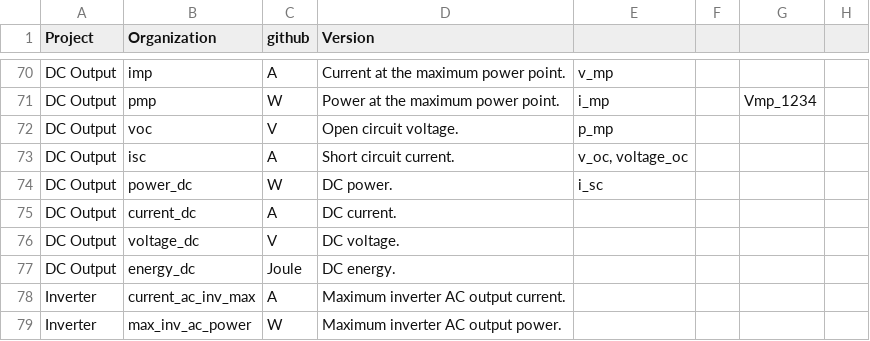
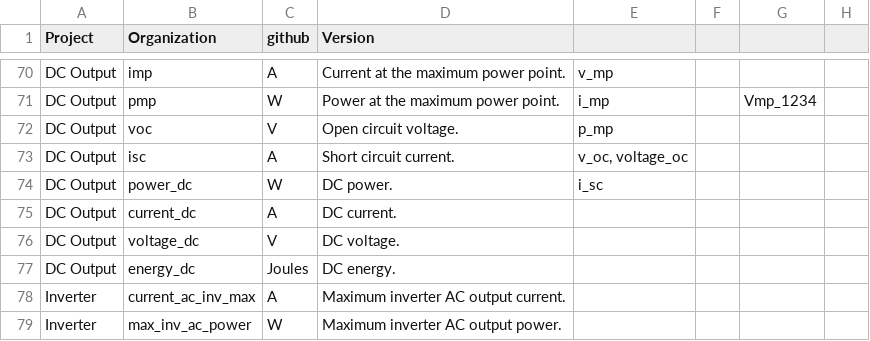
Before and after one commit to DuraMAT/pv-terms, a CSV file: definitions.csv, drawn as a sheet; only a part is shown, gaps mark what is left out.

Commit message:
change spelling

```diff
--- a/definitions.csv
+++ b/definitions.csv
@@ -76,3 +76,3 @@ DC Output,current_dc,A,DC current.,,,,
 DC Output,voltage_dc,V,DC voltage.,,,,
-DC Output,energy_dc,Joule,DC energy.,,,,
+DC Output,energy_dc,Joules,DC energy.,,,,
 Inverter,current_ac_inv_max,A,Maximum inverter AC output current.,,,,
```
